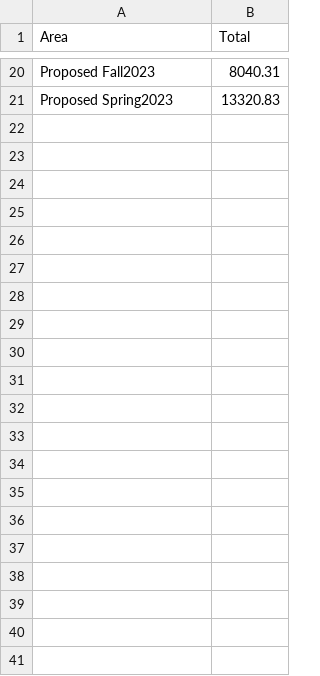
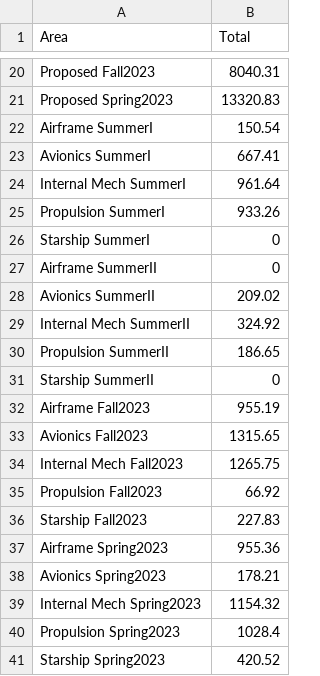
Before and after one commit to DS4200-S23-Class/project-arlo-madison-arjun, a CSV file: Data/totals.csv, drawn as a sheet; only a part is shown, gaps mark what is left out.

Commit message:
Update totals.csv

```diff
--- a/Data/totals.csv
+++ b/Data/totals.csv
@@ -21 +21,21 @@ Proposed Fall2023,8040.31
 Proposed Spring2023,13320.83
+Airframe SummerI,150.54
+Avionics SummerI,667.41
+Internal Mech SummerI,961.64
+Propulsion SummerI,933.26
+Starship SummerI,0
+Airframe SummerII,0
+Avionics SummerII,209.02
+Internal Mech SummerII,324.92
+Propulsion SummerII,186.65
+Starship SummerII,0
+Airframe Fall2023,955.19
+Avionics Fall2023,1315.65
+Internal Mech Fall2023,1265.75
+Propulsion Fall2023,66.92
+Starship Fall2023,227.83
+Airframe Spring2023,955.36
+Avionics Spring2023,178.21
+Internal Mech Spring2023,1154.32
+Propulsion Spring2023,1028.4
+Starship Spring2023,420.52
```
